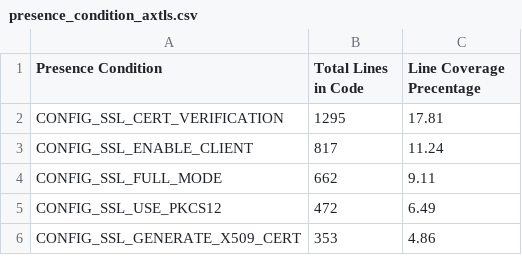
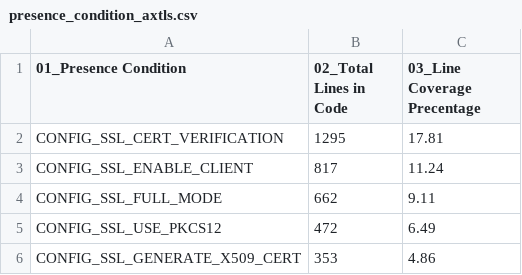
Before and after one commit to chinkhor/varchek_presence_conditions, a CSV file: presence_condition_axtls.csv, drawn as a sheet; only a part is shown.

Commit message:
Fixed column order

```diff
--- a/presence_condition_axtls.csv
+++ b/presence_condition_axtls.csv
@@ -1,2 +1,2 @@
-Presence Condition,Total Lines in Code,Line Coverage Precentage
+01_Presence Condition,02_Total Lines in Code,03_Line Coverage Precentage
 CONFIG_SSL_CERT_VERIFICATION,1295,17.81
```
